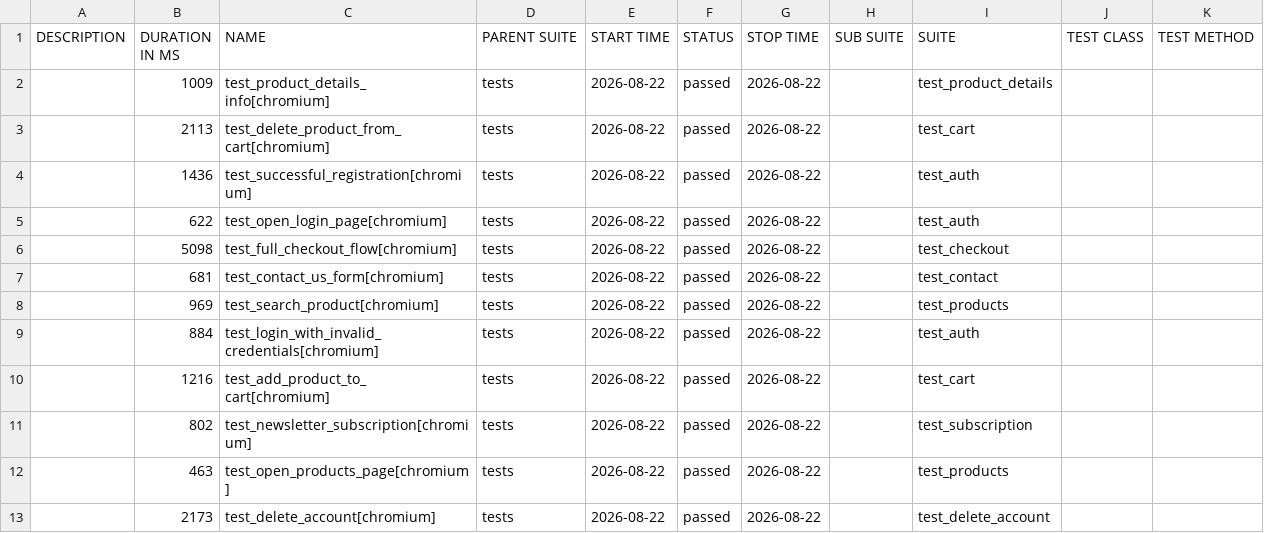
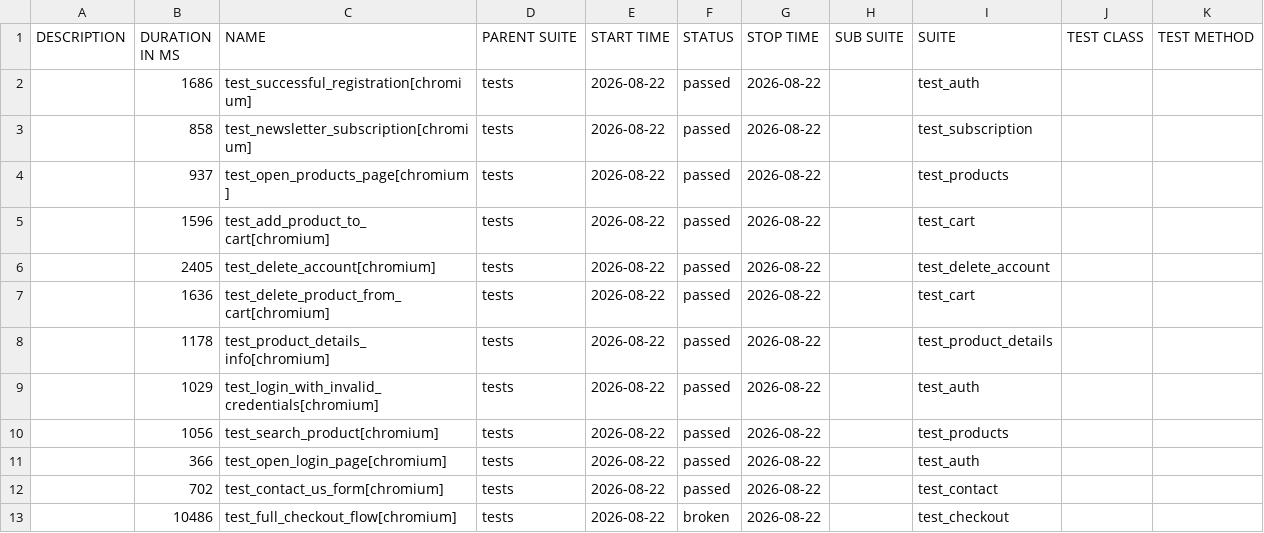
Before and after one commit to CODE-DENYA/automation-exercise-tests, a CSV file: data/suites.csv, drawn as a sheet.

```diff
--- a/data/suites.csv
+++ b/data/suites.csv
@@ -1,13 +1,13 @@
 "DESCRIPTION","DURATION IN MS","NAME","PARENT SUITE","START TIME","STATUS","STOP TIME","SUB SUITE","SUITE","TEST CLASS","TEST METHOD"
-"","1009","test_product_details_info[chromium]","tests","2026-08-22","passed","2026-08-22","","test_product_details","",""
-"","2113","test_delete_product_from_cart[chromium]","tests","2026-08-22","passed","2026-08-22","","test_cart","",""
-"","1436","test_successful_registration[chromium]","tests","2026-08-22","passed","2026-08-22","","test_auth","",""
-"","622","test_open_login_page[chromium]","tests","2026-08-22","passed","2026-08-22","","test_auth","",""
-"","5098","test_full_checkout_flow[chromium]","tests","2026-08-22","passed","2026-08-22","","test_checkout","",""
-"","681","test_contact_us_form[chromium]","tests","2026-08-22","passed","2026-08-22","","test_contact","",""
-"","969","test_search_product[chromium]","tests","2026-08-22","passed","2026-08-22","","test_products","",""
-"","884","test_login_with_invalid_credentials[chromium]","tests","2026-08-22","passed","2026-08-22","","test_auth","",""
-"","1216","test_add_product_to_cart[chromium]","tests","2026-08-22","passed","2026-08-22","","test_cart","",""
-"","802","test_newsletter_subscription[chromium]","tests","2026-08-22","passed","2026-08-22","","test_subscription","",""
-"","463","test_open_products_page[chromium]","tests","2026-08-22","passed","2026-08-22","","test_products","",""
-"","2173","test_delete_account[chromium]","tests","2026-08-22","passed","2026-08-22","","test_delete_account","",""
+"","1686","test_successful_registration[chromium]","tests","2026-08-22","passed","2026-08-22","","test_auth","",""
+"","858","test_newsletter_subscription[chromium]","tests","2026-08-22","passed","2026-08-22","","test_subscription","",""
+"","937","test_open_products_page[chromium]","tests","2026-08-22","passed","2026-08-22","","test_products","",""
+"","1596","test_add_product_to_cart[chromium]","tests","2026-08-22","passed","2026-08-22","","test_cart","",""
+"","2405","test_delete_account[chromium]","tests","2026-08-22","passed","2026-08-22","","test_delete_account","",""
+"","1636","test_delete_product_from_cart[chromium]","tests","2026-08-22","passed","2026-08-22","","test_cart","",""
+"","1178","test_product_details_info[chromium]","tests","2026-08-22","passed","2026-08-22","","test_product_details","",""
+"","1029","test_login_with_invalid_credentials[chromium]","tests","2026-08-22","passed","2026-08-22","","test_auth","",""
+"","1056","test_search_product[chromium]","tests","2026-08-22","passed","2026-08-22","","test_products","",""
+"","366","test_open_login_page[chromium]","tests","2026-08-22","passed","2026-08-22","","test_auth","",""
+"","702","test_contact_us_form[chromium]","tests","2026-08-22","passed","2026-08-22","","test_contact","",""
+"","10486","test_full_checkout_flow[chromium]","tests","2026-08-22","broken","2026-08-22","","test_checkout","",""
```
Also changed, not shown: data/behaviors.csv, 49 other files.
